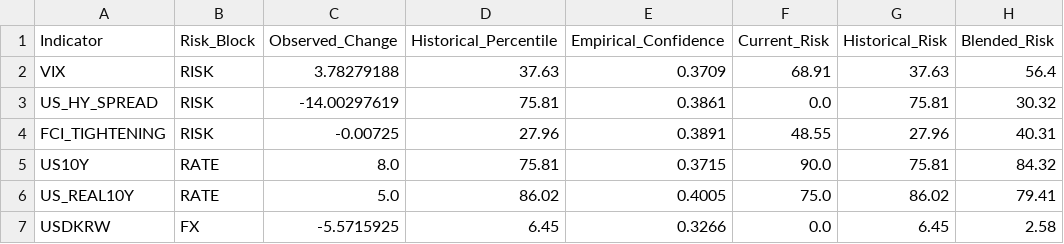
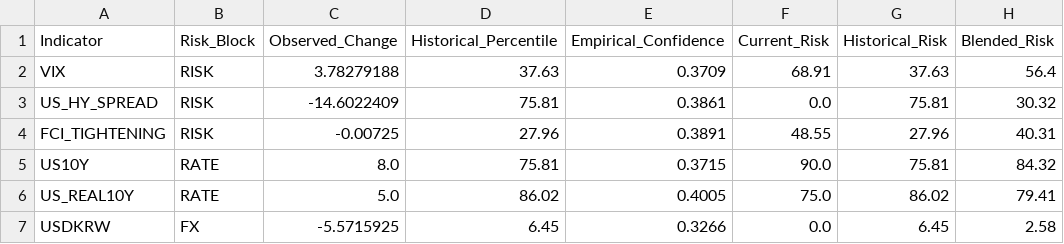
Before and after one commit to mia2628/portfolio_intelligence, a CSV file: outputs/step05/risk_details.csv, drawn as a sheet; only a part is shown; the diff names each change by its address in the sheet, - before the commit and + after, or states it on an @@ line.

```diff
--- a/outputs/step05/risk_details.csv
+++ b/outputs/step05/risk_details.csv
-C3 (Observed_Change): -14.00297619
+C3 (Observed_Change): -14.6022409
```
Also changed, not shown: data/historical/historical_data.csv, data/step03_market_inputs.csv, 3 other files.
